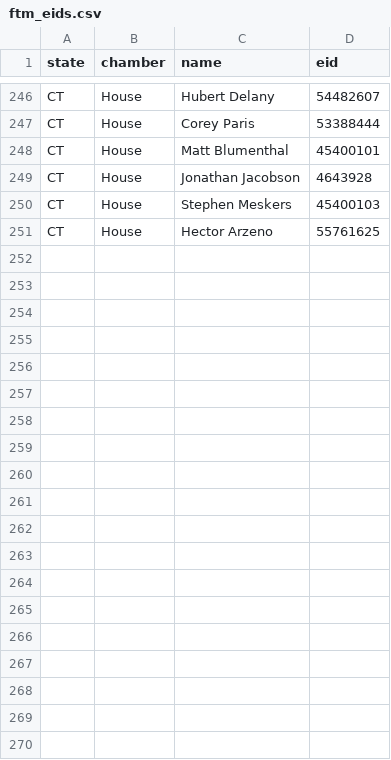
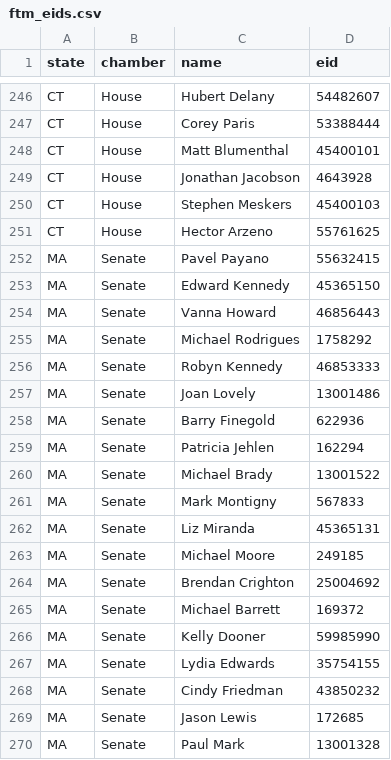
Before and after one commit to vihaan-goyal/fudge-ur-uncle, a CSV file: backend/data/ftm_eids.csv, drawn as a sheet; only a part is shown, gaps mark what is left out; the diff covers the shown part only; the diff names each change by its address in the sheet, - before the commit and + after, or states it on an @@ line.

```diff
--- a/backend/data/ftm_eids.csv
+++ b/backend/data/ftm_eids.csv
+row 252: MA | Senate | Pavel Payano | 55632415
+row 253: MA | Senate | Edward Kennedy | 45365150
+row 254: MA | Senate | Vanna Howard | 46856443
+row 255: MA | Senate | Michael Rodrigues | 1758292
+row 256: MA | Senate | Robyn Kennedy | 46853333
+row 257: MA | Senate | Joan Lovely | 13001486
+row 258: MA | Senate | Barry Finegold | 622936
+row 259: MA | Senate | Patricia Jehlen | 162294
+row 260: MA | Senate | Michael Brady | 13001522
+row 261: MA | Senate | Mark Montigny | 567833
+row 262: MA | Senate | Liz Miranda | 45365131
+row 263: MA | Senate | Michael Moore | 249185
+row 264: MA | Senate | Brendan Crighton | 25004692
+row 265: MA | Senate | Michael Barrett | 169372
+row 266: MA | Senate | Kelly Dooner | 59985990
+row 267: MA | Senate | Lydia Edwards | 35754155
+row 268: MA | Senate | Cindy Friedman | 43850232
+row 269: MA | Senate | Jason Lewis | 172685
+row 270: MA | Senate | Paul Mark | 13001328
```
Also changed, not shown: 16 added rows elsewhere in this file.
